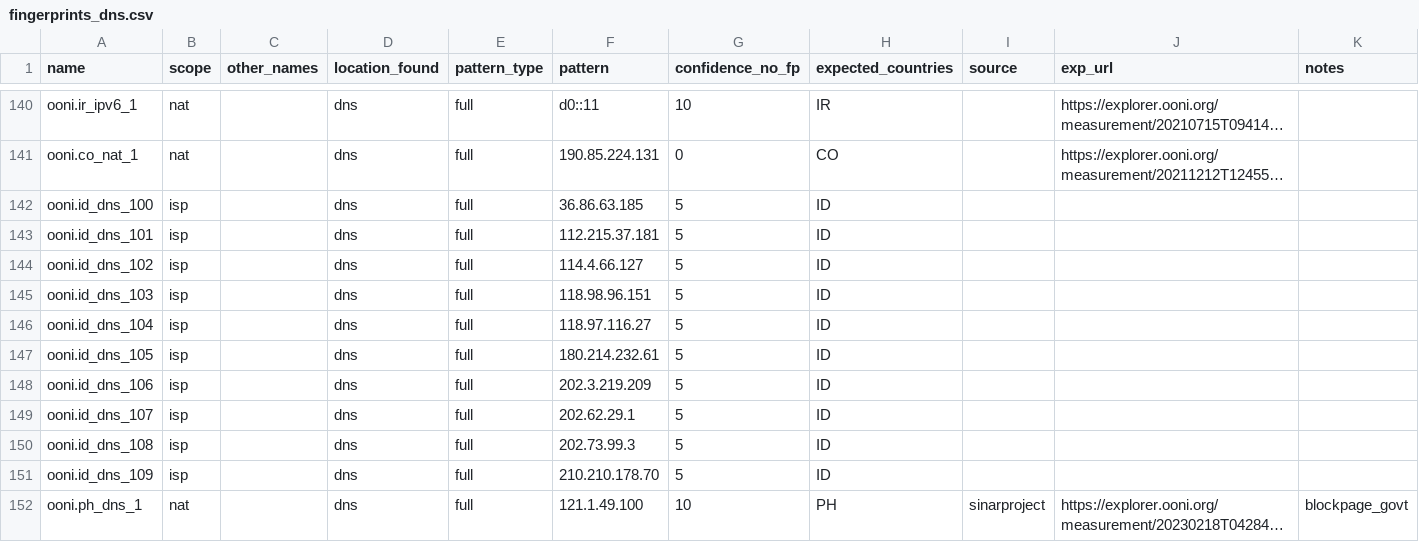
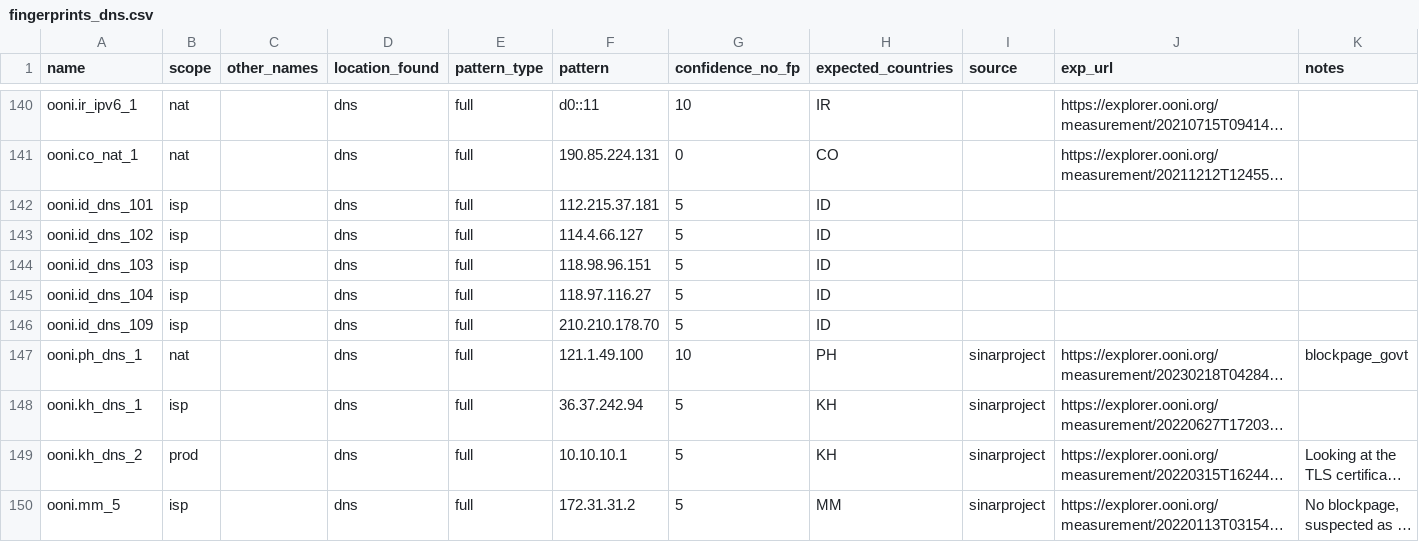
Before and after one commit to ooni/blocking-fingerprints, a CSV file: fingerprints_dns.csv, drawn as a sheet; only a part is shown, gaps mark what is left out; the shorter side is filled out with more unchanged rows; long unchanged cells end in …; the diff names each change by its address in the sheet, - before the commit and + after, or states it on an @@ line.

Commit message:
Remove duplicate fingerprints

```diff
--- a/fingerprints_dns.csv
+++ b/fingerprints_dns.csv
-row 142: ooni.id_dns_100 | isp |  | dns | full | 36.86.63.185 | 5 | ID
-row 147: ooni.id_dns_105 | isp |  | dns | full | 180.214.232.61 | 5 | ID
-row 148: ooni.id_dns_106 | isp |  | dns | full | 202.3.219.209 | 5 | ID
-row 149: ooni.id_dns_107 | isp |  | dns | full | 202.62.29.1 | 5 | ID
-row 150: ooni.id_dns_108 | isp |  | dns | full | 202.73.99.3 | 5 | ID
```
